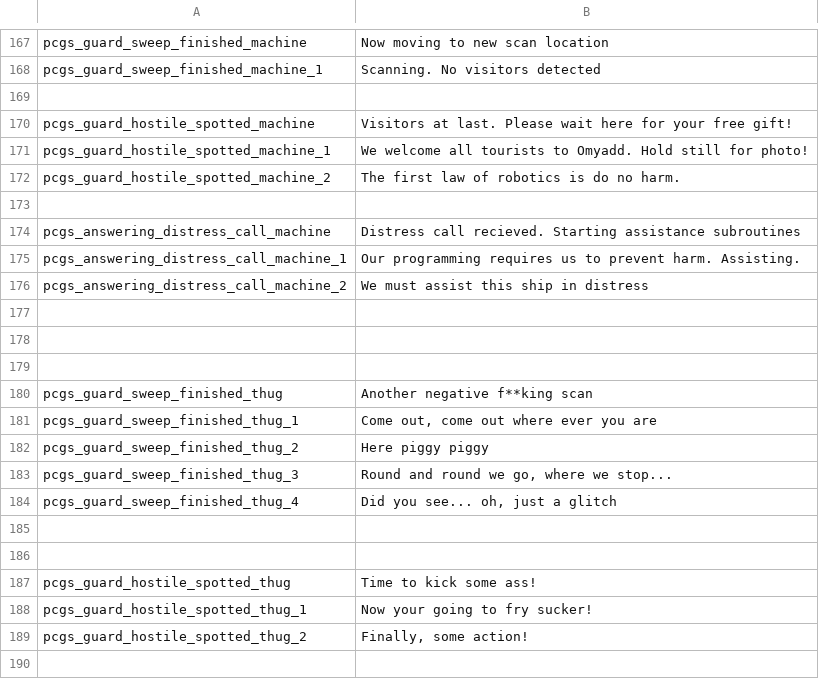
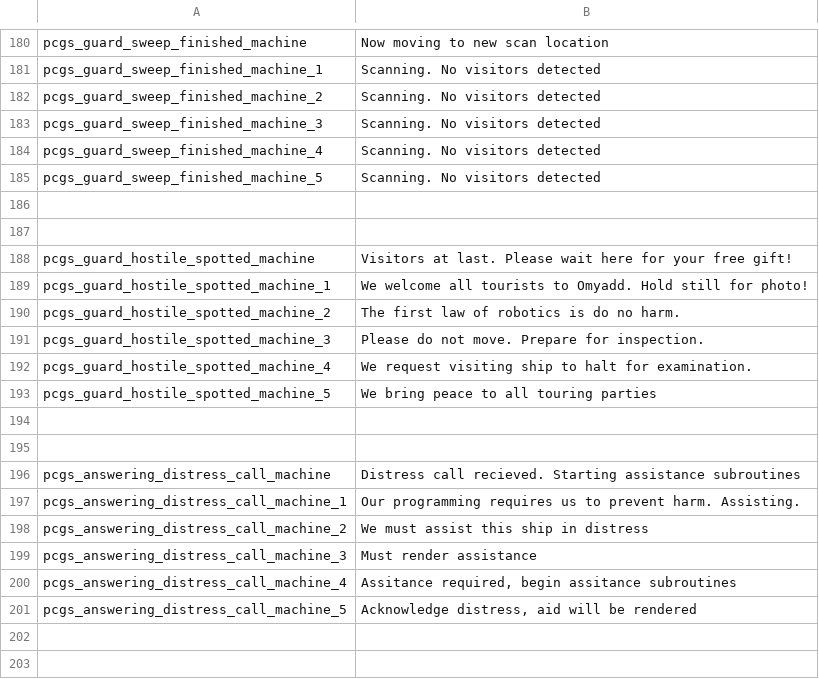
Before and after one commit to cambragol/tornstars, a CSV file: EpicSource/MS_Mod_Main/TEXT/gt_pc_objects.csv, drawn as a sheet; only a part is shown, gaps mark what is left out; the shorter side is filled out with more unchanged rows; the diff covers the shown part only.

```diff
--- a/EpicSource/MS_Mod_Main/TEXT/gt_pc_objects.csv
+++ b/EpicSource/MS_Mod_Main/TEXT/gt_pc_objects.csv
@@ -168,2 +181,7 @@ pcgs_guard_sweep_finished_machine,"Now moving to new scan location"
 pcgs_guard_sweep_finished_machine_1,"Scanning. No visitors detected"
+pcgs_guard_sweep_finished_machine_2,"Scanning. No visitors detected"
+pcgs_guard_sweep_finished_machine_3,"Scanning. No visitors detected"
+pcgs_guard_sweep_finished_machine_4,"Scanning. No visitors detected"
+pcgs_guard_sweep_finished_machine_5,"Scanning. No visitors detected"
+
 
@@ -172,2 +190,6 @@ pcgs_guard_hostile_spotted_machine_1,"We welcome all tourists to Omyadd. Hold st
 pcgs_guard_hostile_spotted_machine_2,"The first law of robotics is do no harm."
+pcgs_guard_hostile_spotted_machine_3,"Please do not move.  Prepare for inspection."
+pcgs_guard_hostile_spotted_machine_4,"We request visiting ship to halt for examination."
+pcgs_guard_hostile_spotted_machine_5,"We bring peace to all touring parties"
+
 
@@ -176,2 +198,5 @@ pcgs_answering_distress_call_machine_1,"Our programming requires us to prevent h
 pcgs_answering_distress_call_machine_2,"We must assist this ship in distress"
+pcgs_answering_distress_call_machine_3,"Must render assistance"
+pcgs_answering_distress_call_machine_4,"Assitance required, begin assitance subroutines"
+pcgs_answering_distress_call_machine_5,"Acknowledge distress, aid will be rendered"
 
```
Also changed, not shown: 46 added rows and 3 edited cells elsewhere in this file.
